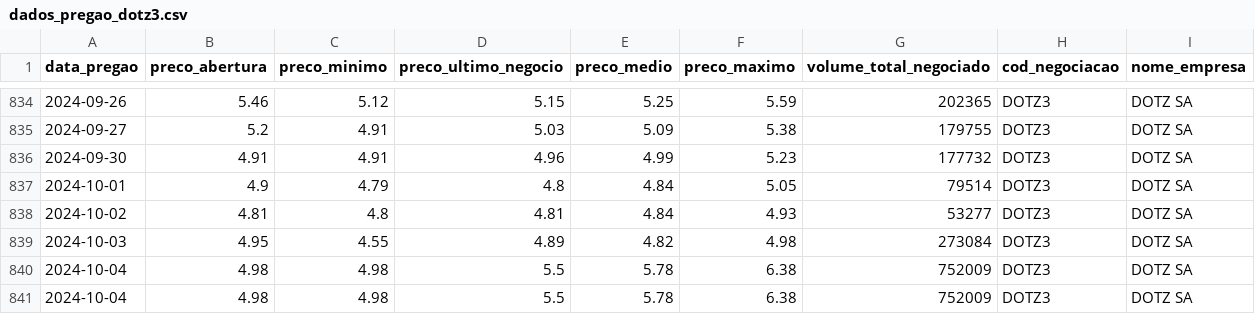
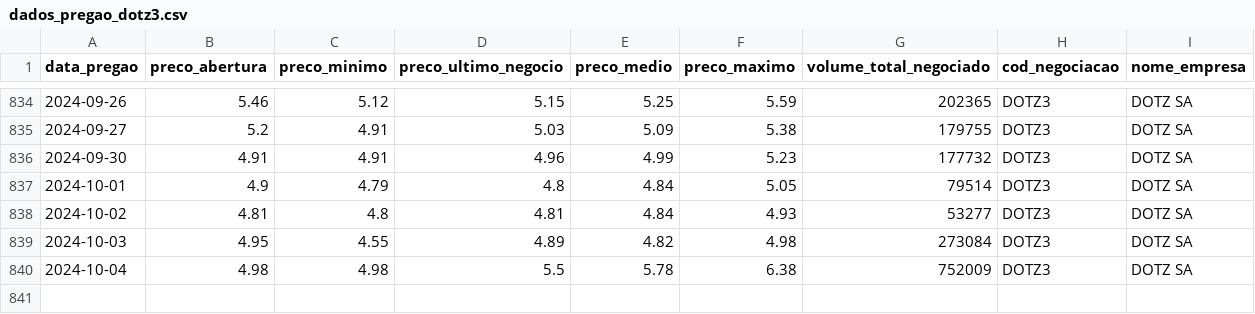
Before and after one commit to Cayros7k/pregao_forecasting, a CSV file: dataset/dados_pregao_dotz3.csv, drawn as a sheet; only a part is shown, gaps mark what is left out.

```diff
--- a/dataset/dados_pregao_dotz3.csv
+++ b/dataset/dados_pregao_dotz3.csv
@@ -840,2 +840 @@
 2024-10-04,4.98,4.98,5.5,5.78,6.38,752009,DOTZ3,DOTZ SA
-2024-10-04,4.98,4.98,5.5,5.78,6.38,752009,DOTZ3,DOTZ SA
```
Also changed, not shown: dataset/dados_pregao_intb3.csv, dataset/dados_pregao_lwsa3.csv, 38 other files.
